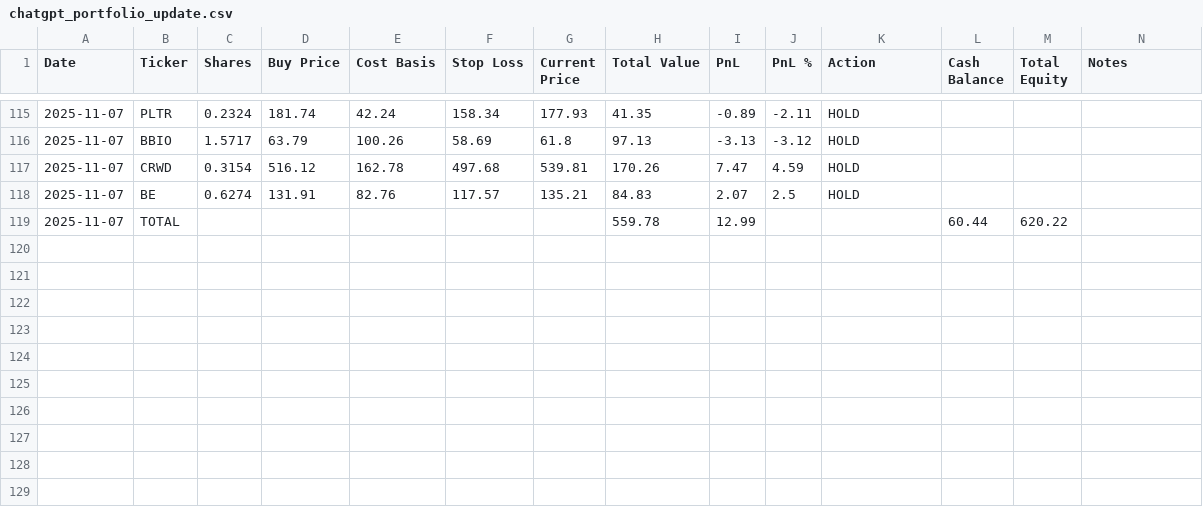
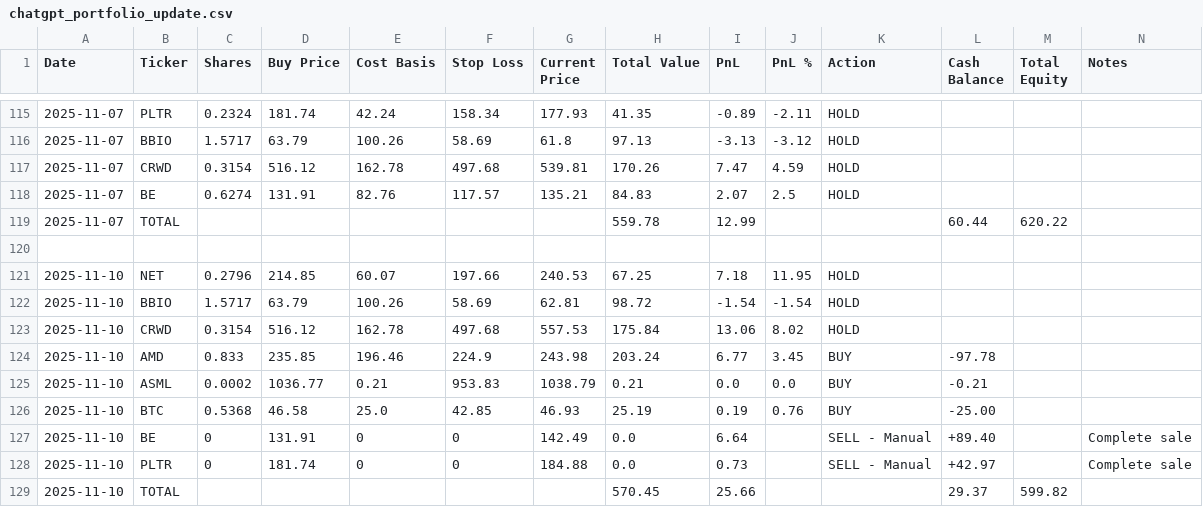
Before and after one commit to ofergr/ChatGPT-Micro-Cap-Experiment, a CSV file: Start Your Own/chatgpt_portfolio_update.csv, drawn as a sheet; only a part is shown, gaps mark what is left out.

Commit message:
fix cash balance

```diff
--- a/Start Your Own/chatgpt_portfolio_update.csv
+++ b/Start Your Own/chatgpt_portfolio_update.csv
@@ -119 +119,11 @@ Date,Ticker,Shares,Buy Price,Cost Basis,Stop Loss,Current Price,Total Value,PnL,
 2025-11-07,TOTAL,,,,,,559.78,12.99,,,60.44,620.22,
+,,,,,,,,,,,,,
+2025-11-10,NET,0.2796,214.85,60.07,197.66,240.53,67.25,7.18,11.95,HOLD,,,
+2025-11-10,BBIO,1.5717,63.79,100.26,58.69,62.81,98.72,-1.54,-1.54,HOLD,,,
+2025-11-10,CRWD,0.3154,516.12,162.78,497.68,557.53,175.84,13.06,8.02,HOLD,,,
+2025-11-10,AMD,0.833,235.85,196.46,224.9,243.98,203.24,6.77,3.45,BUY,-97.78,,
+2025-11-10,ASML,0.0002,1036.77,0.21,953.83,1038.79,0.21,0.0,0.0,BUY,-0.21,,
+2025-11-10,BTC,0.5368,46.58,25.0,42.85,46.93,25.19,0.19,0.76,BUY,-25.00,,
+2025-11-10,BE,0,131.91,0,0,142.49,0.0,6.64,,SELL - Manual,+89.40,,Complete sale
+2025-11-10,PLTR,0,181.74,0,0,184.88,0.0,0.73,,SELL - Manual,+42.97,,Complete sale
+2025-11-10,TOTAL,,,,,,570.45,25.66,,,29.37,599.82,
```
Also changed, not shown: Start Your Own/chatgpt_trade_log.csv, 1 other file.
